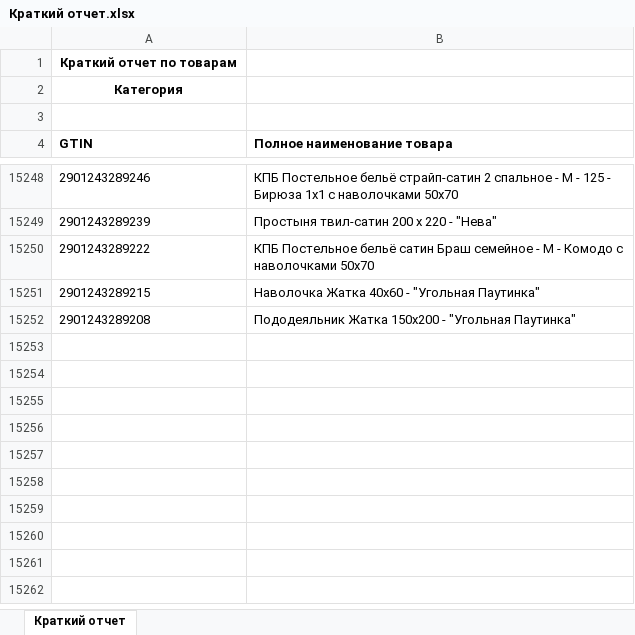
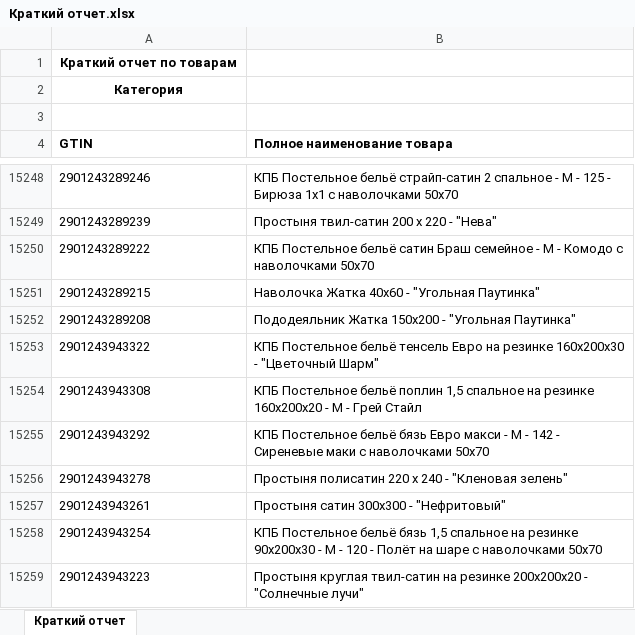
Before and after one commit to isergeich22/marking_system, an Excel workbook: public/Краткий отчет.xlsx, sheet Краткий отчет, drawn as a sheet; only a part is shown, gaps mark what is left out; values as stored, in another font and other column widths than the file's, no borders; the diff names each change by its address in the sheet, - before the commit and + after, or states it on an @@ line.

```diff
--- a/public/Краткий отчет.xlsx (sheet Краткий отчет)
+++ b/public/Краткий отчет.xlsx (sheet Краткий отчет)
+row 15253: 2901243943322 | КПБ Постельное бельё тенсель Евро на резинке 160х200х30 - "Цветочный Шарм"
+row 15254: 2901243943308 | КПБ Постельное бельё поплин 1,5 спальное на резинке 160х200х20 - М - Грей Стайл
+row 15255: 2901243943292 | КПБ Постельное бельё бязь Евро макси - М - 142 - Сиреневые маки с наволочками 50х70
+row 15256: 2901243943278 | Простыня полисатин 220 х 240 - "Кленовая зелень"
+row 15257: 2901243943261 | Простыня сатин 300х300 - "Нефритовый"
+row 15258: 2901243943254 | КПБ Постельное бельё бязь 1,5 спальное на резинке 90х200х30 - М - 120 - Полёт на шаре с наволочками 50х70
+row 15259: 2901243943223 | Простыня круглая твил-сатин на резинке 200х200х20 - "Солнечные лучи"
```
Also changed, not shown: 1 other file.
